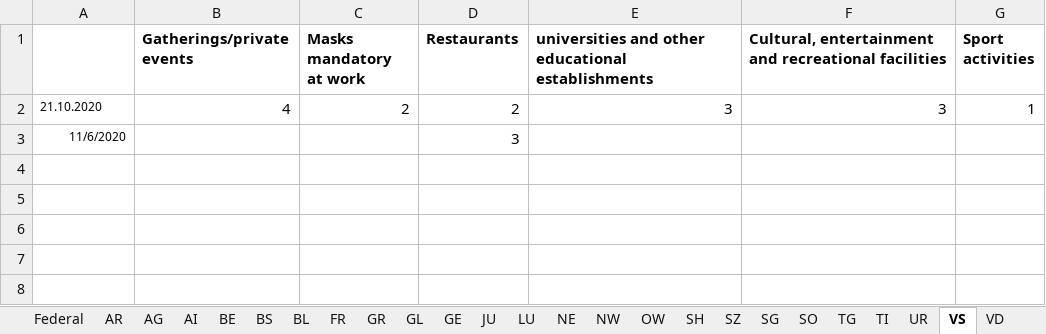
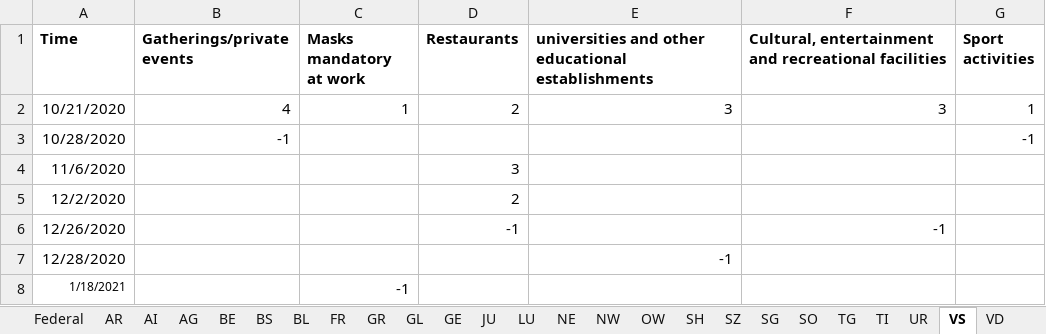
Before and after one commit to ratschlab/projects2021-bsc-thesis-scherer, an Excel workbook: static_data/measures/measures.xlsx, sheet VS, drawn as a sheet; values as stored, in another font and other column widths than the file's, no borders; addresses are those after the commit; the diff names each change by its address in the sheet, - before the commit and + after, or states it on an @@ line.

Commit message:
finished cantonal and federal measures

```diff
--- a/static_data/measures/measures.xlsx (sheet VS)
+++ b/static_data/measures/measures.xlsx (sheet VS)
@@ sheet tab order changed: Federal | AR | AI | AG | BE | BS | BL | FR | GR | GL | GE | JU | LU | NE | NW | OW | SH | SZ | SG | SO | TG | TI | UR | VS | VD @@
-A1: (empty)
+A1: Time
-A2 (Time): 21.10.2020
+A2 (Time): 10/21/2020
@@ A2 text size: larger @@
-C2 (Masks mandatory at work): 2
+C2 (Masks mandatory at work): 1
+row 3: 10/28/2020 | -1 |  |  |  |  | -1
@@ A4 text size: larger @@
+row 5: 12/2/2020 |  |  | 2
+row 6: 12/26/2020 |  |  | -1 |  | -1
+row 7: 12/28/2020 |  |  |  | -1
+row 8: 1/18/2021 |  | -1
```
Also changed, not shown: sheet Federal, sheet TI, sheet TG, sheet LU, sheet BE, sheet SZ, 20 more sheets, 1 other file.
